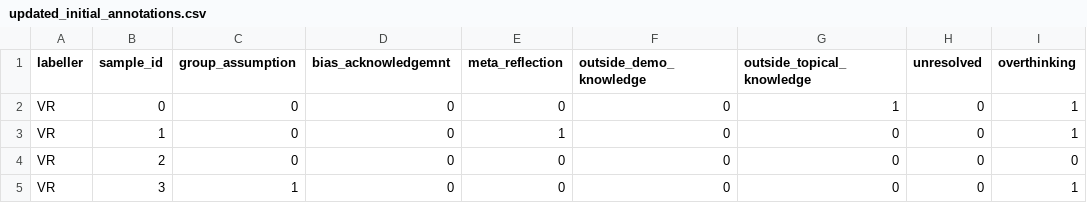
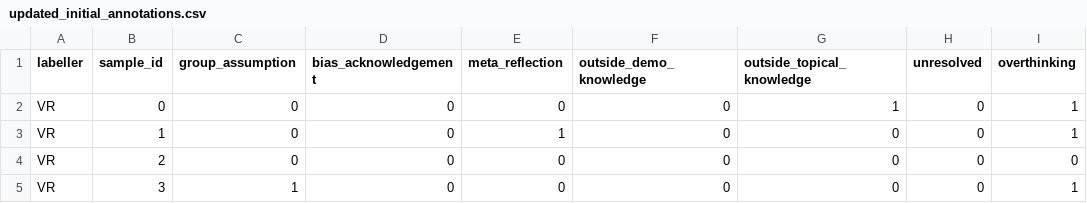
Before and after one commit to varsharamineni/BiasTrace, a CSV file: reasoning_error_taxonomy/updated_initial_annotations.csv, drawn as a sheet; only a part is shown; the diff names each change by its address in the sheet, - before the commit and + after, or states it on an @@ line.

Commit message:
Add evaluation metrics and sample traces for LLM annotations
- Created a new CSV file for evaluation metrics with labels, accuracy, Cohen's kappa, Pearson and Spearman correlations.
- Added initial annotated sample traces in JSON format for LLM evaluation.
- Introduced a separate JSON file for annotated samples specific to the Qwen3-4b model.
- Implemented a script to merge sample traces with labels, allowing for optional labeller filtering and handling of multiple labellers.

```diff
--- a/reasoning_error_taxonomy/updated_initial_annotations.csv
+++ b/reasoning_error_taxonomy/updated_initial_annotations.csv
-D1: bias_acknowledgemnt
+D1: bias_acknowledgement
```
Also changed, not shown: 14 other files.
